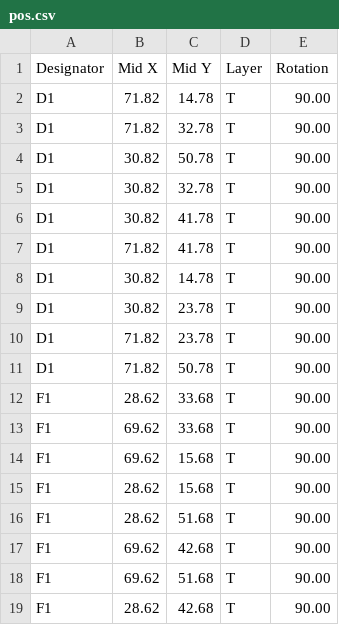
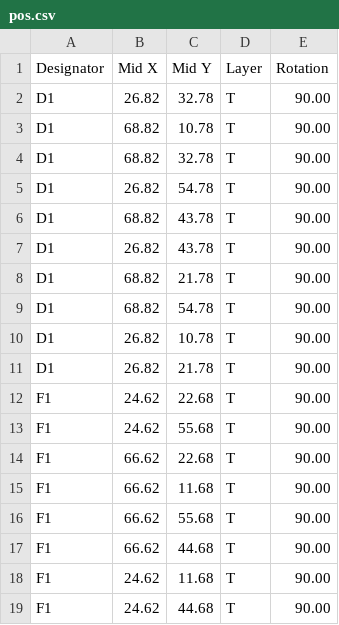
Before and after one commit to Technofrikus/UDB-S-flipped-cable, a CSV file: kikit/prod/pos.csv, drawn as a sheet; only a part is shown; the diff covers the shown part only.

```diff
--- a/kikit/prod/pos.csv
+++ b/kikit/prod/pos.csv
@@ -1,19 +1,19 @@
 Designator,Mid X,Mid Y,Layer,Rotation
-D1,71.82,14.78,T,90.00
-D1,71.82,32.78,T,90.00
-D1,30.82,50.78,T,90.00
-D1,30.82,32.78,T,90.00
-D1,30.82,41.78,T,90.00
-D1,71.82,41.78,T,90.00
-D1,30.82,14.78,T,90.00
-D1,30.82,23.78,T,90.00
-D1,71.82,23.78,T,90.00
-D1,71.82,50.78,T,90.00
-F1,28.62,33.68,T,90.00
-F1,69.62,33.68,T,90.00
-F1,69.62,15.68,T,90.00
-F1,28.62,15.68,T,90.00
-F1,28.62,51.68,T,90.00
-F1,69.62,42.68,T,90.00
-F1,69.62,51.68,T,90.00
-F1,28.62,42.68,T,90.00
+D1,26.82,32.78,T,90.00
+D1,68.82,10.78,T,90.00
+D1,68.82,32.78,T,90.00
+D1,26.82,54.78,T,90.00
+D1,68.82,43.78,T,90.00
+D1,26.82,43.78,T,90.00
+D1,68.82,21.78,T,90.00
+D1,68.82,54.78,T,90.00
+D1,26.82,10.78,T,90.00
+D1,26.82,21.78,T,90.00
+F1,24.62,22.68,T,90.00
+F1,24.62,55.68,T,90.00
+F1,66.62,22.68,T,90.00
+F1,66.62,11.68,T,90.00
+F1,66.62,55.68,T,90.00
+F1,66.62,44.68,T,90.00
+F1,24.62,11.68,T,90.00
+F1,24.62,44.68,T,90.00
```
Also changed, not shown: 122 edited cells elsewhere in this file, 24 other files.
